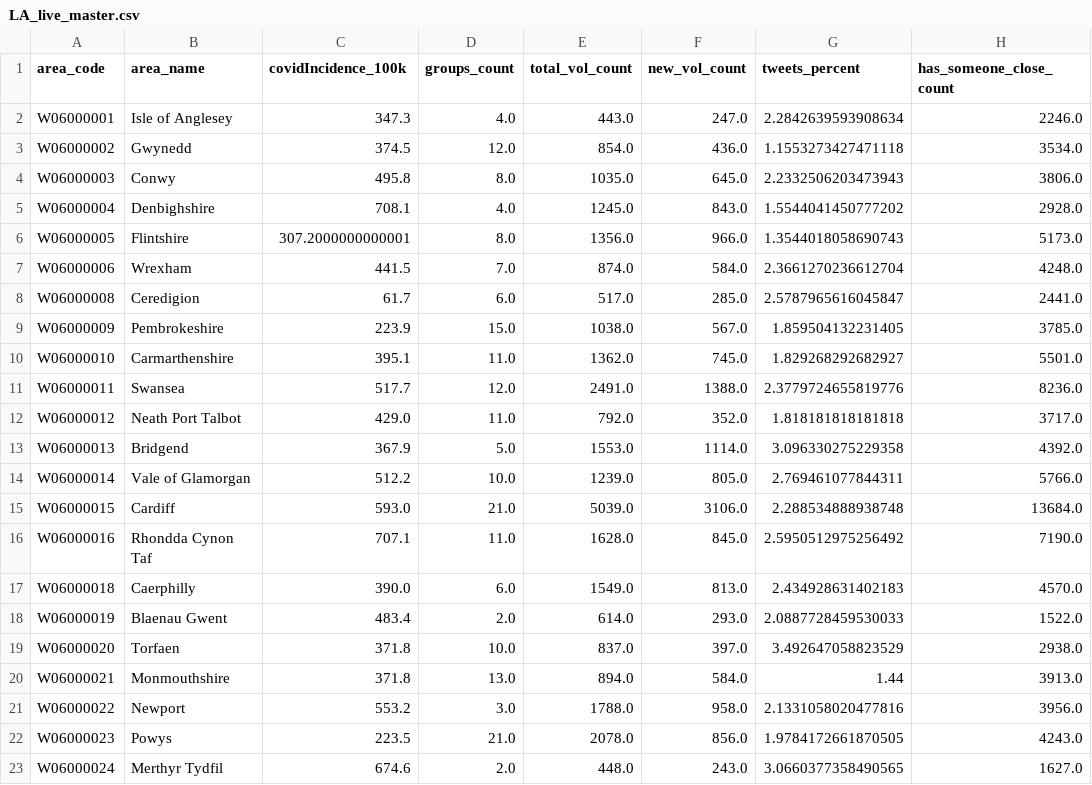
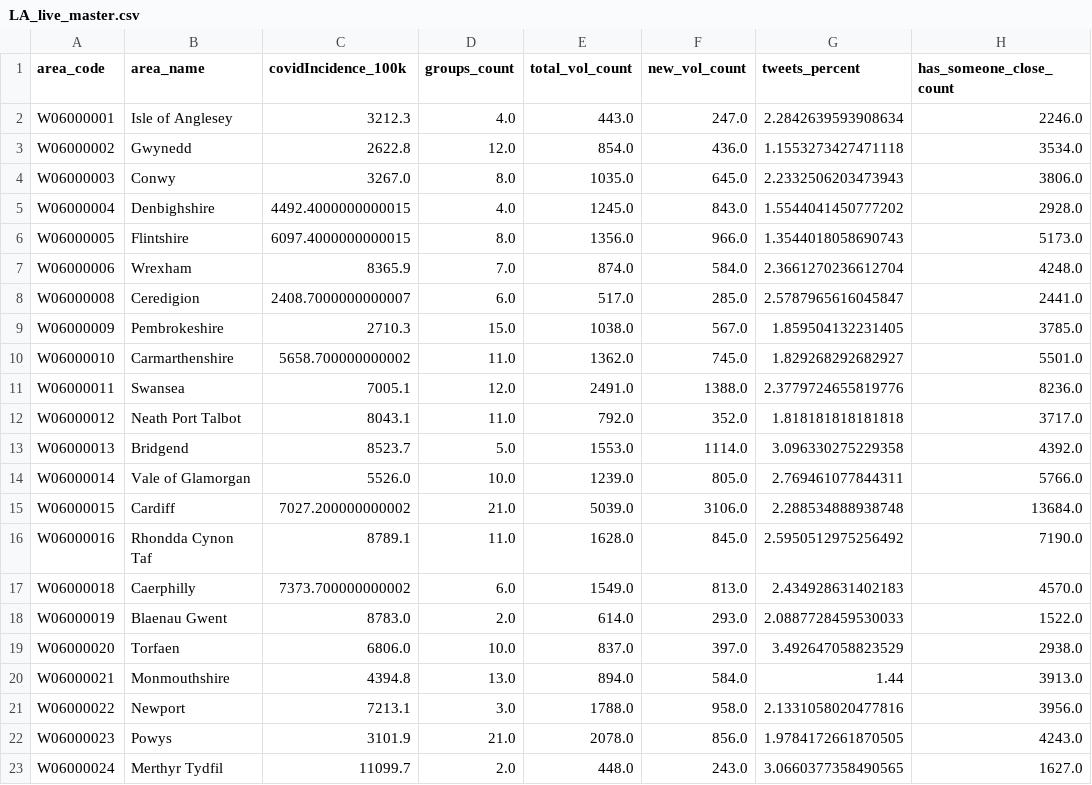
Before and after one commit to DynamicGenetics/COVID-19-Community-Response, a CSV file: backend/datasets/data/live/LA_live_master.csv, drawn as a sheet; only a part is shown; the diff names each change by its address in the sheet, - before the commit and + after, or states it on an @@ line.

Commit message:
Data updates

```diff
--- a/backend/datasets/data/live/LA_live_master.csv
+++ b/backend/datasets/data/live/LA_live_master.csv
-C2 (covidIncidence_100k): 347.3
+C2 (covidIncidence_100k): 3212.3
-C3 (covidIncidence_100k): 374.5
+C3 (covidIncidence_100k): 2622.8
-C4 (covidIncidence_100k): 495.8
+C4 (covidIncidence_100k): 3267.0
-C5 (covidIncidence_100k): 708.1
+C5 (covidIncidence_100k): 4492.4000000000015
-C6 (covidIncidence_100k): 307.2000000000001
+C6 (covidIncidence_100k): 6097.4000000000015
-C7 (covidIncidence_100k): 441.5
+C7 (covidIncidence_100k): 8365.9
-C8 (covidIncidence_100k): 61.7
+C8 (covidIncidence_100k): 2408.7000000000007
-C9 (covidIncidence_100k): 223.9
+C9 (covidIncidence_100k): 2710.3
-C10 (covidIncidence_100k): 395.1
+C10 (covidIncidence_100k): 5658.700000000002
-C11 (covidIncidence_100k): 517.7
+C11 (covidIncidence_100k): 7005.1
-C12 (covidIncidence_100k): 429.0
+C12 (covidIncidence_100k): 8043.1
-C13 (covidIncidence_100k): 367.9
+C13 (covidIncidence_100k): 8523.7
-C14 (covidIncidence_100k): 512.2
+C14 (covidIncidence_100k): 5526.0
-C15 (covidIncidence_100k): 593.0
+C15 (covidIncidence_100k): 7027.200000000002
-C16 (covidIncidence_100k): 707.1
+C16 (covidIncidence_100k): 8789.1
-C17 (covidIncidence_100k): 390.0
+C17 (covidIncidence_100k): 7373.700000000002
-C18 (covidIncidence_100k): 483.4
+C18 (covidIncidence_100k): 8783.0
-C19 (covidIncidence_100k): 371.8
+C19 (covidIncidence_100k): 6806.0
-C20 (covidIncidence_100k): 371.8
+C20 (covidIncidence_100k): 4394.8
-C21 (covidIncidence_100k): 553.2
+C21 (covidIncidence_100k): 7213.1
-C22 (covidIncidence_100k): 223.5
+C22 (covidIncidence_100k): 3101.9
-C23 (covidIncidence_100k): 674.6
+C23 (covidIncidence_100k): 11099.7
```
Also changed, not shown: backend/datasets/data/live/cleaned/phwCovidStatement.csv, 2 other files.
